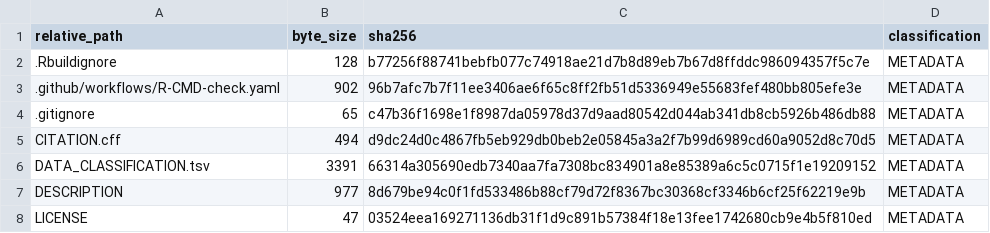
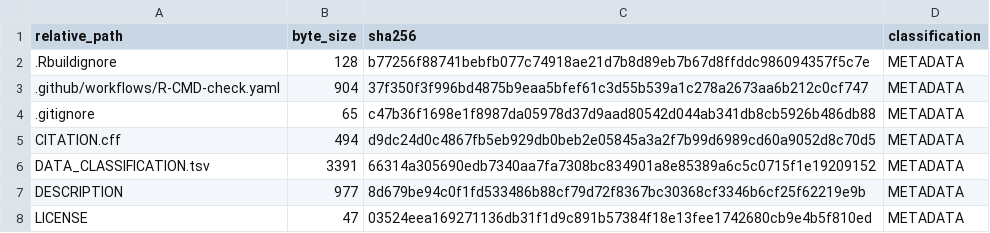
Before and after one commit to ZichenSheng/MeasureQual, a TSV file: PUBLIC_RELEASE_MANIFEST.tsv, drawn as a sheet; only a part is shown.

```diff
--- a/PUBLIC_RELEASE_MANIFEST.tsv
+++ b/PUBLIC_RELEASE_MANIFEST.tsv
@@ -2,3 +2,3 @@ relative_path	byte_size	sha256	classification
 .Rbuildignore	128	b77256f88741bebfb077c74918ae21d7b8d89eb7b67d8ffddc986094357f5c7e	METADATA
-.github/workflows/R-CMD-check.yaml	902	96b7afc7b7f11ee3406ae6f65c8ff2fb51d5336949e55683fef480bb805efe3e	METADATA
+.github/workflows/R-CMD-check.yaml	904	37f350f3f996bd4875b9eaa5bfef61c3d55b539a1c278a2673aa6b212c0cf747	METADATA
 .gitignore	65	c47b36f1698e1f8987da05978d37d9aad80542d044ab341db8cb5926b486db88	METADATA
```
Also changed, not shown: 1 other file.
